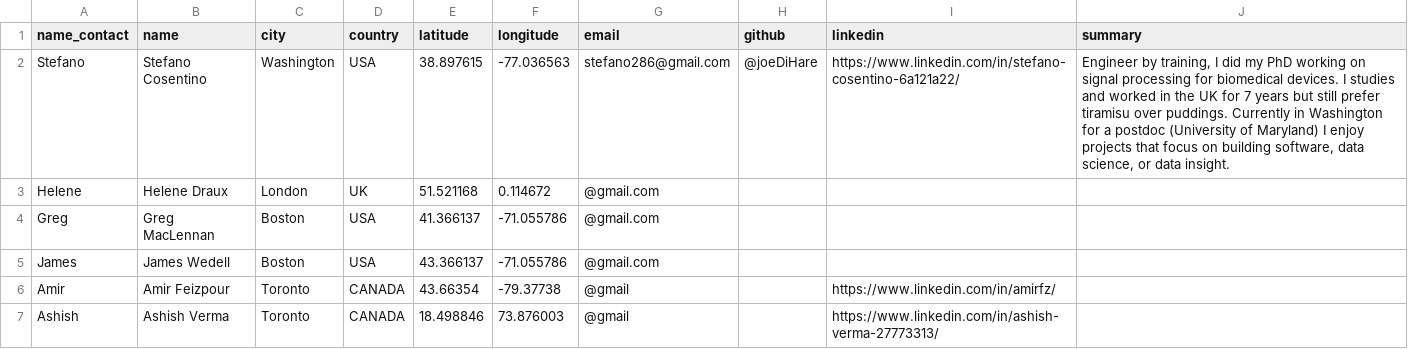
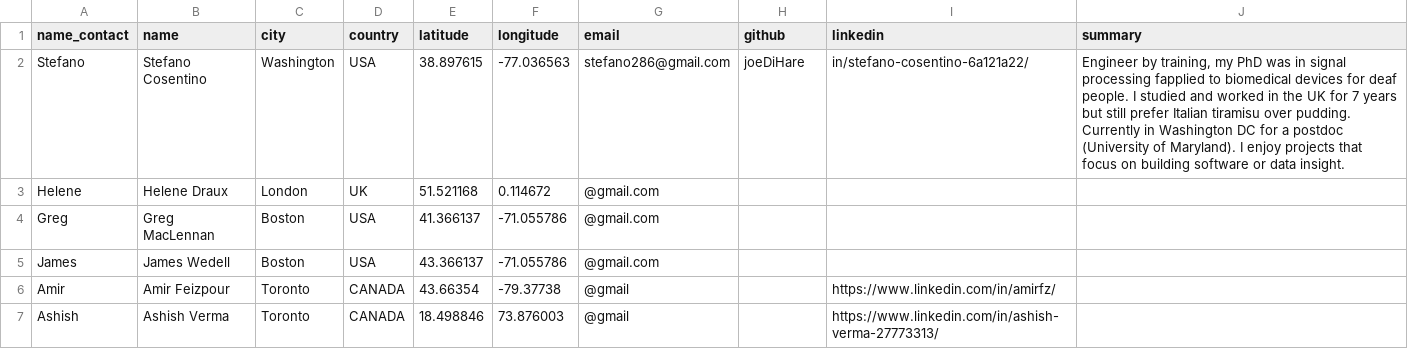
Before and after one commit to joeDiHare/bloggerz, a CSV file: src/data/team_members.csv, drawn as a sheet.

```diff
--- a/src/data/team_members.csv
+++ b/src/data/team_members.csv
@@ -1,3 +1,3 @@
 name_contact,name,city,country,latitude,longitude,email,github,linkedin,summary
-Stefano,Stefano Cosentino,Washington,USA,38.897615,-77.036563,stefano286@gmail.com,@joeDiHare,https://www.linkedin.com/in/stefano-cosentino-6a121a22/,"Engineer by training, I did my PhD working on signal processing for biomedical devices. I studies and worked in the UK for 7 years but still prefer tiramisu over puddings. Currently in Washington for a postdoc (University of Maryland) I enjoy projects that focus on building software, data science, or data insight."
+Stefano,Stefano Cosentino,Washington,USA,38.897615,-77.036563,stefano286@gmail.com,joeDiHare,in/stefano-cosentino-6a121a22/,"Engineer by training, my PhD was in signal processing fapplied to biomedical devices for deaf people. I studied and worked in the UK for 7 years but still prefer Italian tiramisu over pudding. Currently in Washington DC for a postdoc (University of Maryland). I enjoy projects that focus on building software or data insight."
 Helene,Helene Draux,London,UK,51.521168,0.114672,@gmail.com,,,
```
Also changed, not shown: 2 other files.
